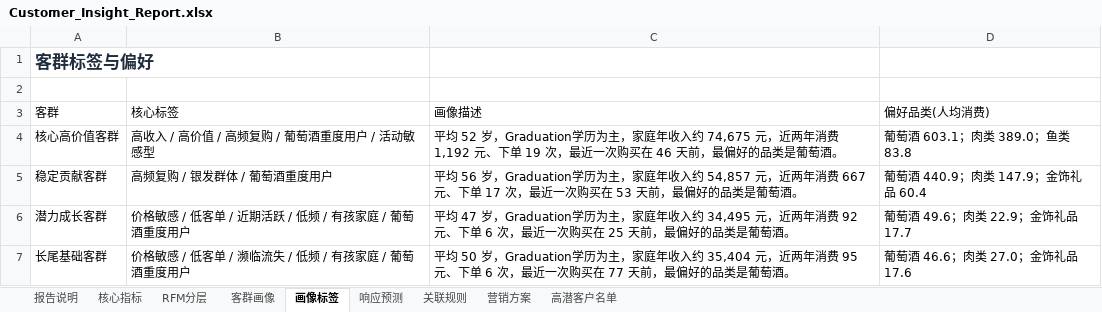
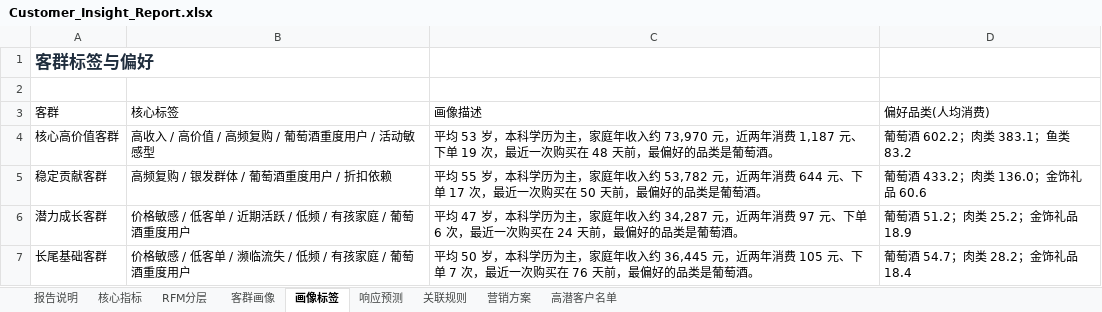
Before and after one commit to TheLiYY/customer-insight-agent, an Excel workbook: backend/data/processed/Customer_Insight_Report.xlsx, sheet 画像标签, drawn as a sheet; values as stored, in another font and other column widths than the file's, no borders; the diff names each change by its address in the sheet, - before the commit and + after, or states it on an @@ line.

```diff
--- a/backend/data/processed/Customer_Insight_Report.xlsx (sheet 画像标签)
+++ b/backend/data/processed/Customer_Insight_Report.xlsx (sheet 画像标签)
-C4 (画像描述): 平均 52 岁，Graduation学历为主，家庭年收入约 74,675 元，近两年消费 1,192 元、下单 19 次，最近一次购买在 46 天前，最…
+C4 (画像描述): 平均 53 岁，本科学历为主，家庭年收入约 73,970 元，近两年消费 1,187 元、下单 19 次，最近一次购买在 48 天前，最…
-D4 (偏好品类(人均消费)): 葡萄酒 603.1；肉类 389.0；鱼类 83.8
+D4 (偏好品类(人均消费)): 葡萄酒 602.2；肉类 383.1；鱼类 83.2
-B5 (核心标签): 高频复购 / 银发群体 / 葡萄酒重度用户
+B5 (核心标签): 高频复购 / 银发群体 / 葡萄酒重度用户 / 折扣依赖
-C5 (画像描述): 平均 56 岁，Graduation学历为主，家庭年收入约 54,857 元，近两年消费 667 元、下单 17 次，最近一次购买在 53 天前，最…
+C5 (画像描述): 平均 55 岁，本科学历为主，家庭年收入约 53,782 元，近两年消费 644 元、下单 17 次，最近一次购买在 50 天前，最…
-D5 (偏好品类(人均消费)): 葡萄酒 440.9；肉类 147.9；金饰礼品 60.4
+D5 (偏好品类(人均消费)): 葡萄酒 433.2；肉类 136.0；金饰礼品 60.6
-C6 (画像描述): …47 岁，Graduation学历为主，家庭年收入约 34,495 元，近两年消费 92 元、下单 6 次，最近一次购买在 25 天前，最…
+C6 (画像描述): …47 岁，本科学历为主，家庭年收入约 34,287 元，近两年消费 97 元、下单 6 次，最近一次购买在 24 天前，最…
-D6 (偏好品类(人均消费)): 葡萄酒 49.6；肉类 22.9；金饰礼品 17.7
+D6 (偏好品类(人均消费)): 葡萄酒 51.2；肉类 25.2；金饰礼品 18.9
-C7 (画像描述): …50 岁，Graduation学历为主，家庭年收入约 35,404 元，近两年消费 95 元、下单 6 次，最近一次购买在 77 天前，最…
+C7 (画像描述): …50 岁，本科学历为主，家庭年收入约 36,445 元，近两年消费 105 元、下单 7 次，最近一次购买在 76 天前，最…
-D7 (偏好品类(人均消费)): 葡萄酒 46.6；肉类 27.0；金饰礼品 17.6
+D7 (偏好品类(人均消费)): 葡萄酒 54.7；肉类 28.2；金饰礼品 18.4
```
Also changed, not shown: sheet 高潜客户名单, sheet 客群画像, sheet 关联规则, sheet 响应预测, sheet RFM分层, sheet 核心指标, 2 more sheets, charts or pictures, backend/data/raw/Customer_Personality_Analysis.xlsx, 14 other files.
